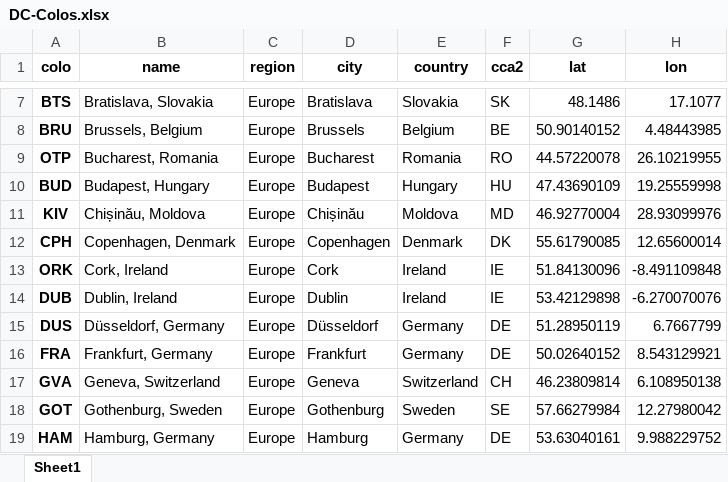
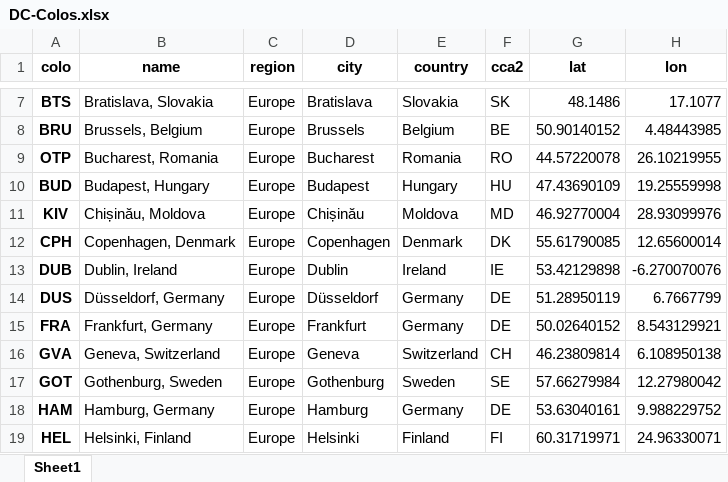
Before and after one commit to adamb/cloudflare-colo-list, an Excel workbook: DC-Colos.xlsx, sheet Sheet1, drawn as a sheet; only a part is shown, gaps mark what is left out; the shorter side is filled out with more unchanged rows; values as stored, in another font and other column widths than the file's, no borders; the diff names each change by its address in the sheet, - before the commit and + after, or states it on an @@ line.

```diff
--- a/DC-Colos.xlsx (sheet Sheet1)
+++ b/DC-Colos.xlsx (sheet Sheet1)
-row 13: ORK | Cork, Ireland | Europe | Cork | Ireland | IE | 51.84130096 | -8.491109848
```
Also changed, not shown: 3 other files.
